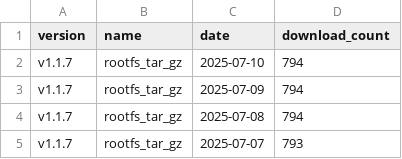
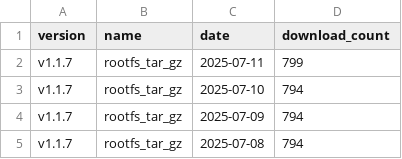
Before and after one commit to ankit1057/CommandClick, a CSV file: statistics/download_count/CommandClick-Linux.csv, drawn as a sheet; only a part is shown; the shorter side is filled out with more unchanged rows; the diff names each change by its address in the sheet, - before the commit and + after, or states it on an @@ line.

```diff
--- a/statistics/download_count/CommandClick-Linux.csv
+++ b/statistics/download_count/CommandClick-Linux.csv
+row 2: v1.1.7 | rootfs_tar_gz | 2025-07-11 | 799
```
Also changed, not shown: statistics/download_count/CommandClick.csv, statistics/download_count/repbash.csv, 2 other files.
